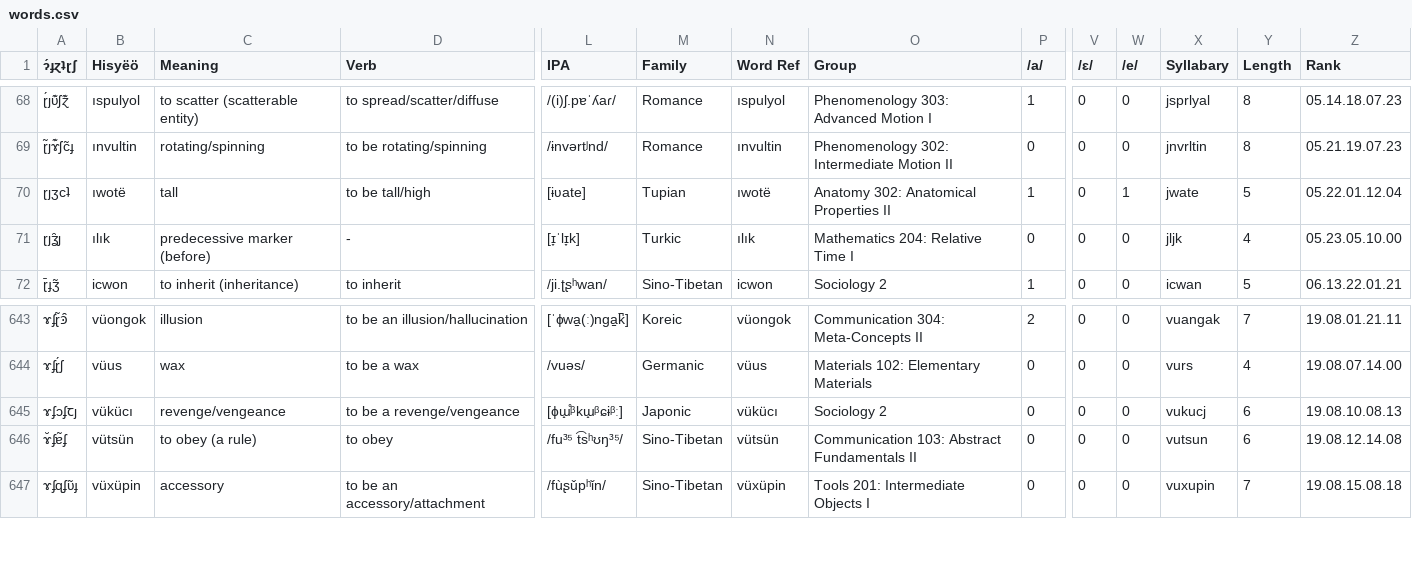
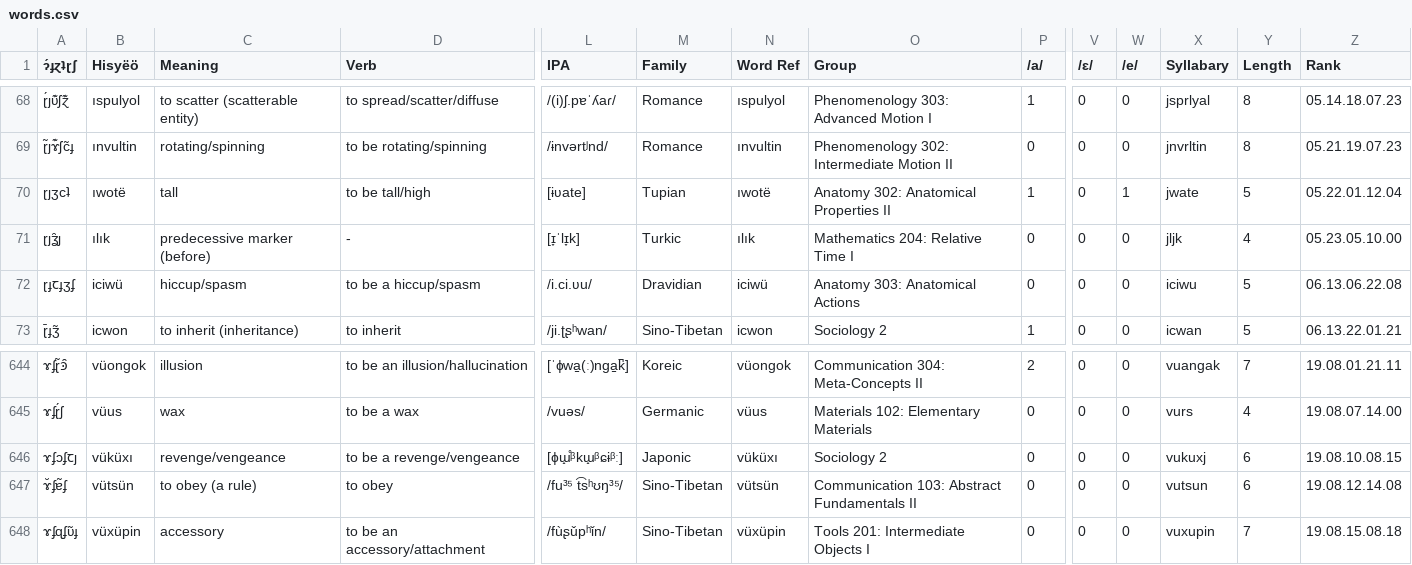
Before and after one commit to Hisyeo/Hisyeo.github.io, a CSV file: static/words.csv, drawn as a sheet; only a part is shown, gaps mark what is left out; addresses are those after the commit; rows hold the shown columns only; the diff names each change by its address in the sheet, - before the commit and + after, or states it on an @@ line.

Commit message:
add "spasm" word and fix revenge sourcing

```diff
--- a/static/words.csv
+++ b/static/words.csv
+row 72: ɽɟꞇɟʒʄ | iciwü | hiccup/spasm | to be a hiccup/spasm | /i.ci.ʋu/ | Dravidian | iciwü | Anatomy 303: Anatomical Actions | 0 | 0 | 0 | iciwu | 5 | 06.13.06.22.08
-B646 (Hisyëö): vükücı
+B646 (Hisyëö): vüküxı
-N646 (Word Ref): vükücı
+N646 (Word Ref): vüküxı
-X646 (Syllabary): vukucj
+X646 (Syllabary): vukuxj
-Z646 (Rank): 19.08.10.08.13
+Z646 (Rank): 19.08.10.08.15
```
